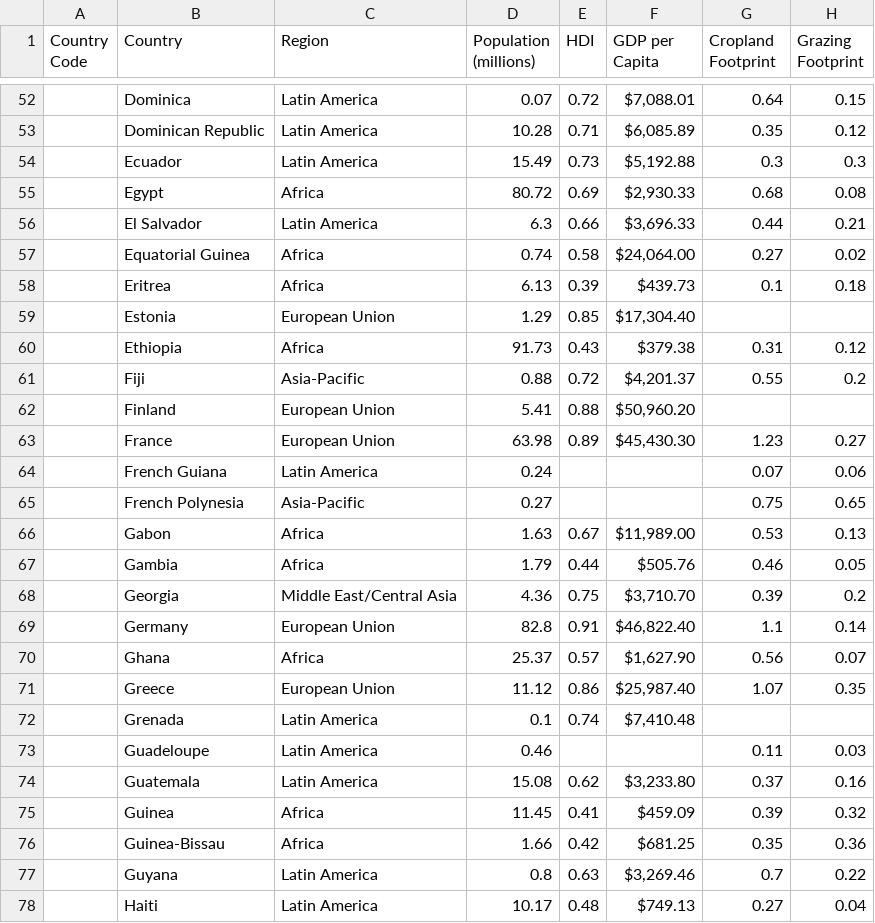
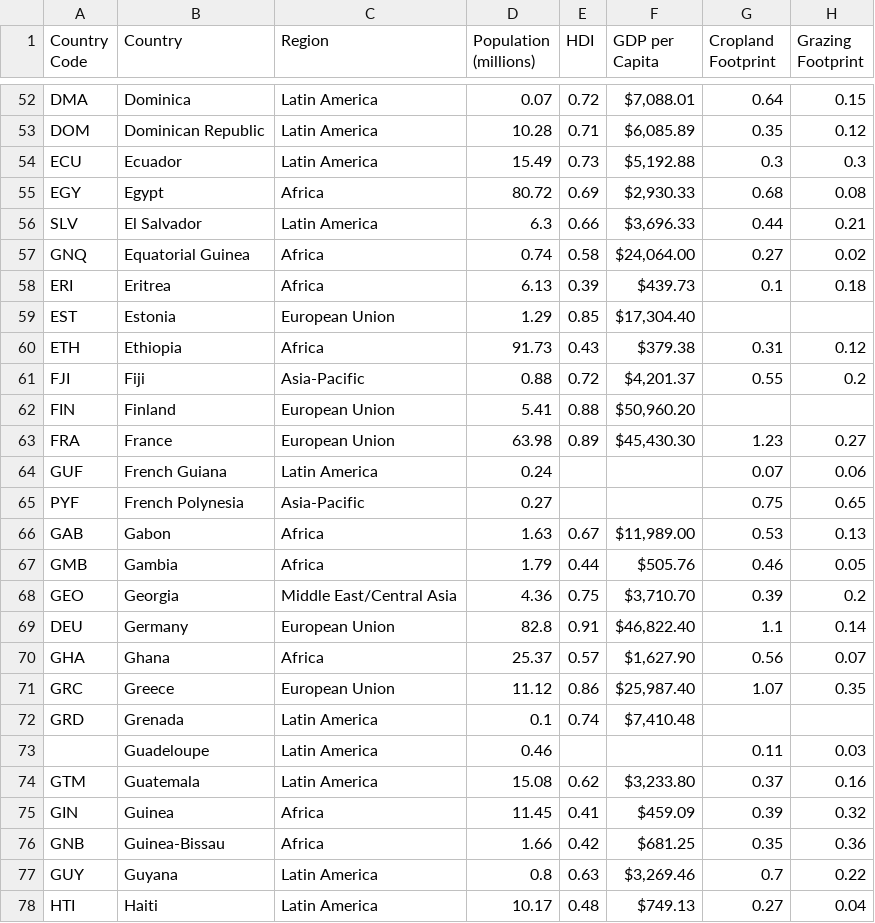
Before and after one commit to NathanMcKenna/DataMiningFinalProject, a CSV file: countries.csv, drawn as a sheet; only a part is shown, gaps mark what is left out; the diff covers the shown part only; the diff names each change by its address in the sheet, - before the commit and + after, or states it on an @@ line.

```diff
--- a/countries.csv
+++ b/countries.csv
-A52 (Country Code): (empty)
+A52 (Country Code): DMA
-A53 (Country Code): (empty)
+A53 (Country Code): DOM
-A54 (Country Code): (empty)
+A54 (Country Code): ECU
-A55 (Country Code): (empty)
+A55 (Country Code): EGY
-A56 (Country Code): (empty)
+A56 (Country Code): SLV
-A57 (Country Code): (empty)
+A57 (Country Code): GNQ
-A58 (Country Code): (empty)
+A58 (Country Code): ERI
-A59 (Country Code): (empty)
+A59 (Country Code): EST
-A60 (Country Code): (empty)
+A60 (Country Code): ETH
-A61 (Country Code): (empty)
+A61 (Country Code): FJI
-A62 (Country Code): (empty)
+A62 (Country Code): FIN
-A63 (Country Code): (empty)
+A63 (Country Code): FRA
-A64 (Country Code): (empty)
+A64 (Country Code): GUF
-A65 (Country Code): (empty)
+A65 (Country Code): PYF
-A66 (Country Code): (empty)
+A66 (Country Code): GAB
-A67 (Country Code): (empty)
+A67 (Country Code): GMB
-A68 (Country Code): (empty)
+A68 (Country Code): GEO
-A69 (Country Code): (empty)
+A69 (Country Code): DEU
-A70 (Country Code): (empty)
+A70 (Country Code): GHA
-A71 (Country Code): (empty)
+A71 (Country Code): GRC
-A72 (Country Code): (empty)
+A72 (Country Code): GRD
-A74 (Country Code): (empty)
+A74 (Country Code): GTM
-A75 (Country Code): (empty)
+A75 (Country Code): GIN
-A76 (Country Code): (empty)
+A76 (Country Code): GNB
-A77 (Country Code): (empty)
+A77 (Country Code): GUY
-A78 (Country Code): (empty)
+A78 (Country Code): HTI
```
Also changed, not shown: 147 edited cells elsewhere in this file.
